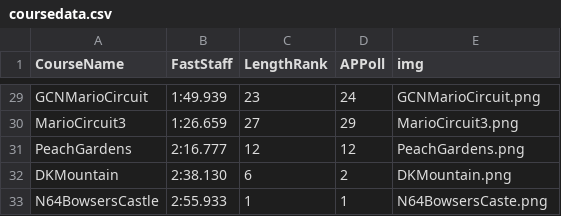
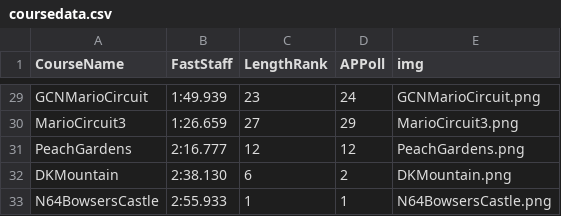
Before and after one commit to BraydenGess/cv-mariokartwii, a CSV file: nextgenstats/information/coursedata.csv, drawn as a sheet; only a part is shown, gaps mark what is left out.

```diff
--- a/nextgenstats/information/coursedata.csv
+++ b/nextgenstats/information/coursedata.csv
@@ -32,2 +32,2 @@ PeachGardens,2:16.777,12,12,PeachGardens.png
 DKMountain,2:38.130,6,2,DKMountain.png
-N64BowsersCastle,2:55.933,1,1,N64BowsersCaste.png
+N64BowsersCastle,2:55.933,1,1,N64BowsersCastle.png
```
Also changed, not shown: 4 other files.
